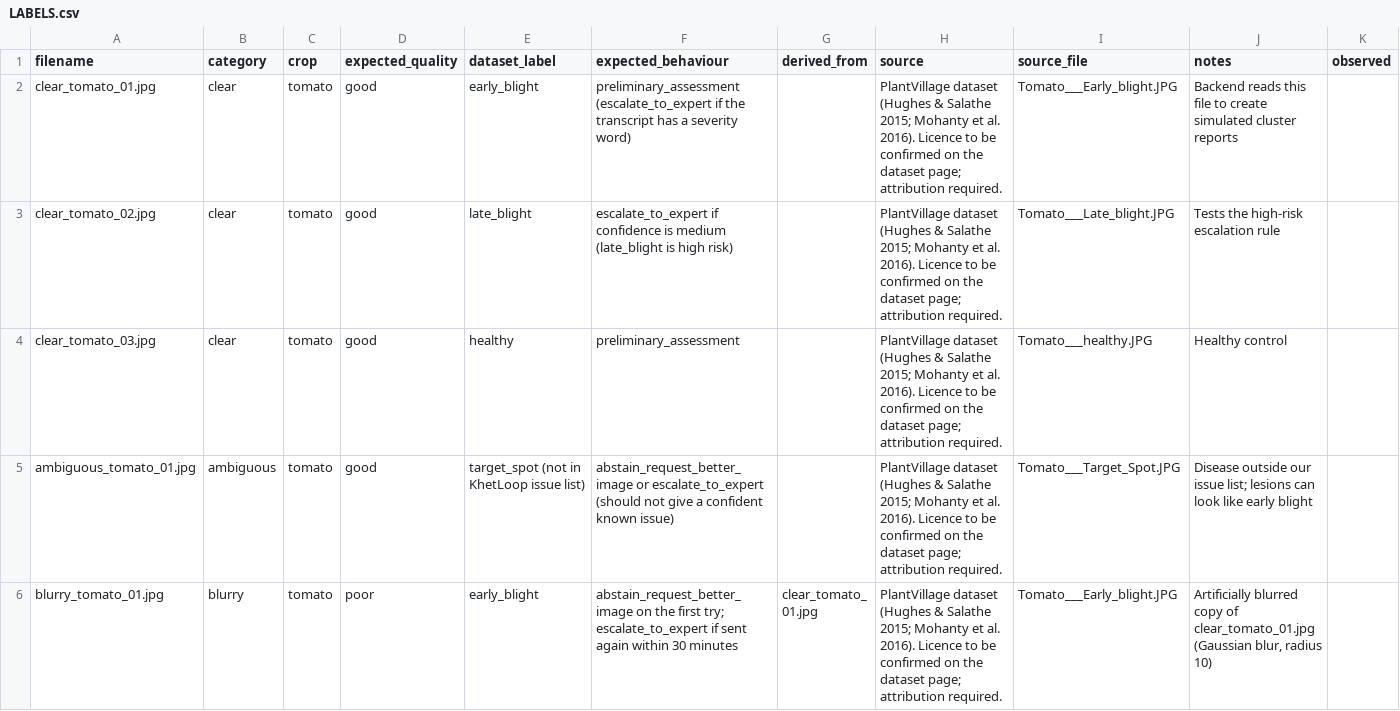
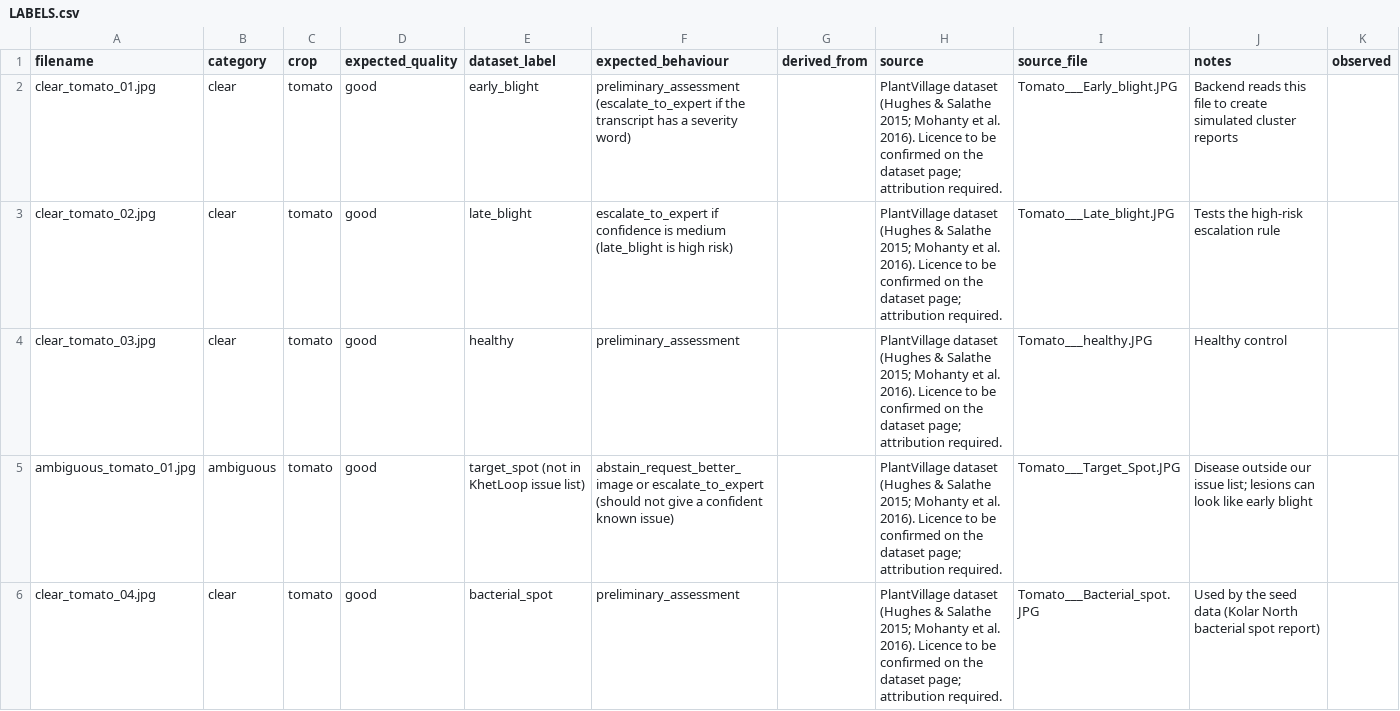
Before and after one commit to deeksha-3384/khetloop, a CSV file: data/test_images/LABELS.csv, drawn as a sheet; only a part is shown; the shorter side is filled out with more unchanged rows; the diff covers the shown part only; the diff names each change by its address in the sheet, - before the commit and + after, or states it on an @@ line.

Commit message:
feat(data): rebuild simulated seed to demo rules with why, weather, risk and replies

```diff
--- a/data/test_images/LABELS.csv
+++ b/data/test_images/LABELS.csv
+row 6: clear_tomato_04.jpg | clear | tomato | good | bacterial_spot | preliminary_assessment |  | PlantVillage dataset (Hughes & Salathe 2015; Mohanty et al. 2016). Licence to be confirmed on the dataset page; attribution required. | Tomato___Bacterial_spot.JPG | Used by the seed data (Kolar North bacterial spot report)
```
Also changed, not shown: 1 added row elsewhere in this file, 8 other files.
